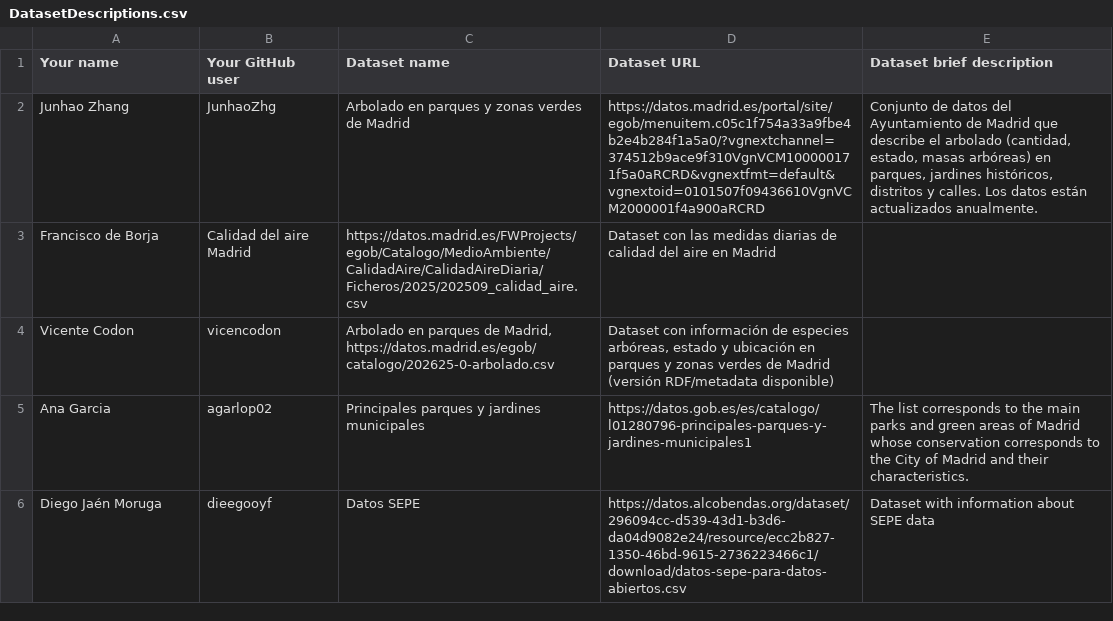
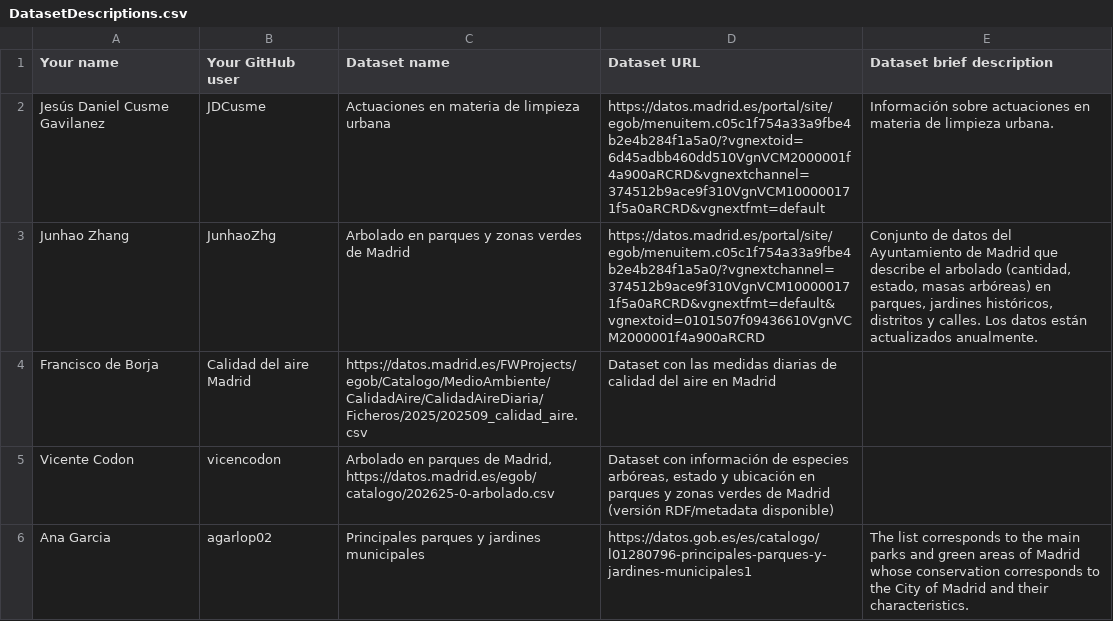
Before and after one commit to yusufmedhat/Curso2025-2026, a CSV file: Assignment1/DatasetDescriptions.csv, drawn as a sheet; only a part is shown; the shorter side is filled out with more unchanged rows.

Commit message:
Assigments

```diff
--- a/Assignment1/DatasetDescriptions.csv
+++ b/Assignment1/DatasetDescriptions.csv
@@ -1,2 +1,3 @@
 Your name; Your GitHub user; Dataset name; Dataset URL; Dataset brief description
+Jesús Daniel Cusme Gavilanez; JDCusme; Actuaciones en materia de limpieza urbana; https://datos.madrid.es/portal/site/egob/menuitem.c05c1f754a33a9fbe4b2e4b284f1a5a0/?vgnextoid=6d45adbb460dd510VgnVCM2000001f4a900aRCRD&vgnextchannel=374512b9ace9f310VgnVCM100000171f5a0aRCRD&vgnextfmt=default; Información sobre actuaciones en materia de limpieza urbana.
 Junhao Zhang; JunhaoZhg; Arbolado en parques y zonas verdes de Madrid; https://datos.madrid.es/portal/site/egob/menuitem.c05c1f754a33a9fbe4b2e4b284f1a5a0/?vgnextchannel=374512b9ace9f310VgnVCM100000171f5a0aRCRD&vgnextfmt=default&vgnextoid=0101507f09436610VgnVCM2000001f4a900aRCRD; Conjunto de datos del Ayuntamiento de Madrid que describe el arbolado (cantidad, estado, masas arbóreas) en parques, jardines históricos, distritos y calles. Los datos están actualizados anualmente.
```
